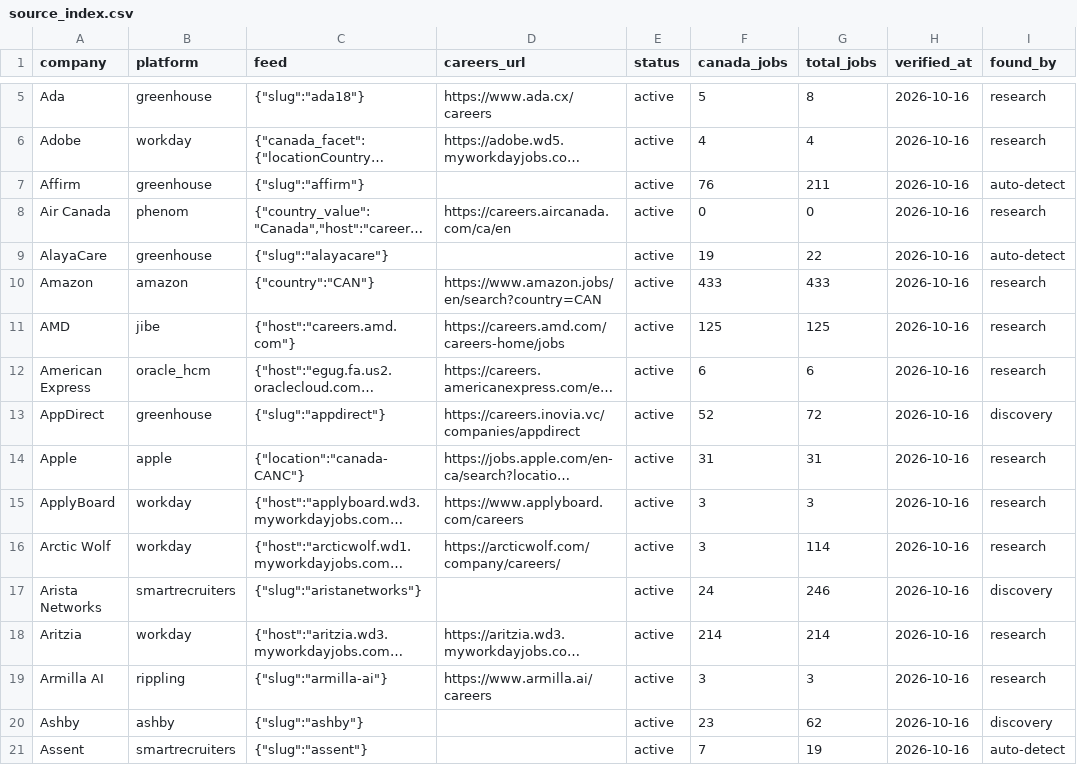
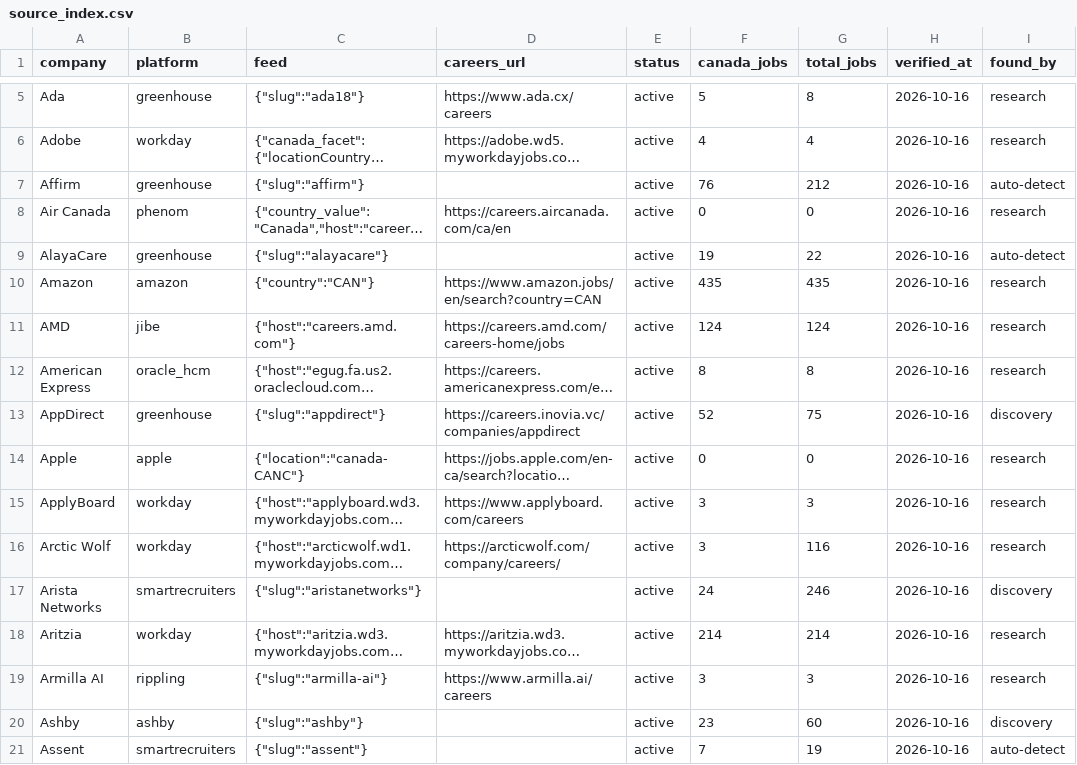
Before and after one commit to logblogger89/lodestone, a CSV file: data/sources/source_index.csv, drawn as a sheet; only a part is shown, gaps mark what is left out; long unchanged cells end in …; the diff covers the shown part only; the diff names each change by its address in the sheet, - before the commit and + after, or states it on an @@ line.

```diff
--- a/data/sources/source_index.csv
+++ b/data/sources/source_index.csv
-G7 (total_jobs): 211
+G7 (total_jobs): 212
-F10 (canada_jobs): 433
+F10 (canada_jobs): 435
-G10 (total_jobs): 433
+G10 (total_jobs): 435
-F11 (canada_jobs): 125
+F11 (canada_jobs): 124
-G11 (total_jobs): 125
+G11 (total_jobs): 124
-F12 (canada_jobs): 6
+F12 (canada_jobs): 8
-G12 (total_jobs): 6
+G12 (total_jobs): 8
-G13 (total_jobs): 72
+G13 (total_jobs): 75
-F14 (canada_jobs): 31
+F14 (canada_jobs): 0
-G14 (total_jobs): 31
+G14 (total_jobs): 0
-G16 (total_jobs): 114
+G16 (total_jobs): 116
-G20 (total_jobs): 62
+G20 (total_jobs): 60
```
Also changed, not shown: 137 edited cells elsewhere in this file, 9 other files.
